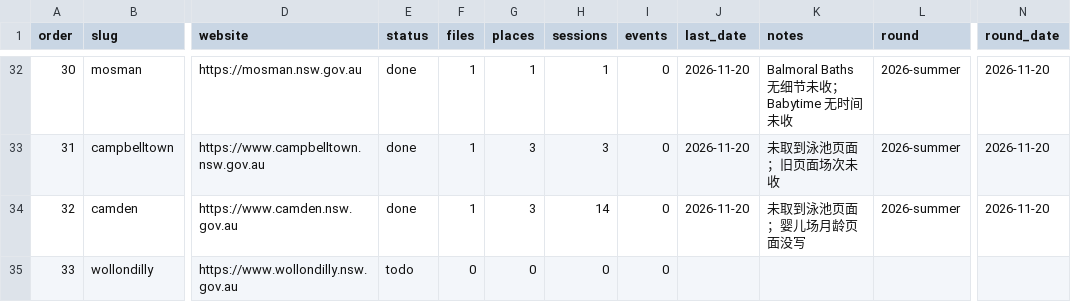
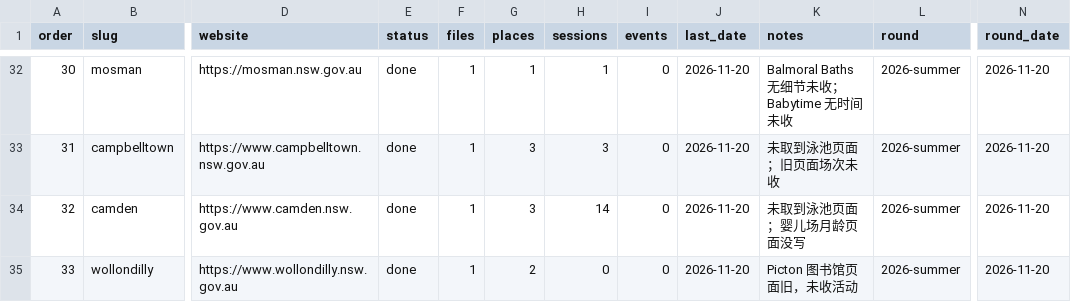
Before and after one commit to sasuke9527/parkapp-data, a CSV file: place_batches.csv, drawn as a sheet; only a part is shown, gaps mark what is left out; the diff names each change by its address in the sheet, - before the commit and + after, or states it on an @@ line.

```diff
--- a/place_batches.csv
+++ b/place_batches.csv
-E35 (status): todo
+E35 (status): done
-F35 (files): 0
+F35 (files): 1
-G35 (places): 0
+G35 (places): 2
-J35 (last_date): (empty)
+J35 (last_date): 2026-11-20
-K35 (notes): (empty)
+K35 (notes): Picton 图书馆页面旧，未收活动
-L35 (round): (empty)
+L35 (round): 2026-summer
-N35 (round_date): (empty)
+N35 (round_date): 2026-11-20
```
